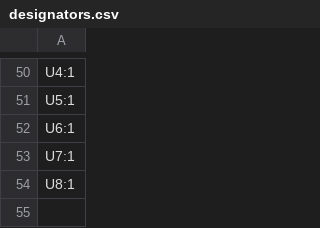
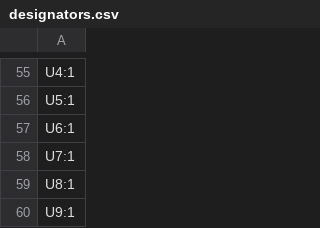
Before and after one commit to ColeHerber/Mini-BLDC-Controller, a CSV file: production/designators.csv, drawn as a sheet; only a part is shown, gaps mark what is left out; the diff covers the shown part only.

```diff
--- a/production/designators.csv
+++ b/production/designators.csv
@@ -54 +59,2 @@ U7:1
 U8:1
+U9:1
```
Also changed, not shown: 7 added rows and 2 removed rows elsewhere in this file, production/bom.csv, production/positions.csv, 32 other files.
